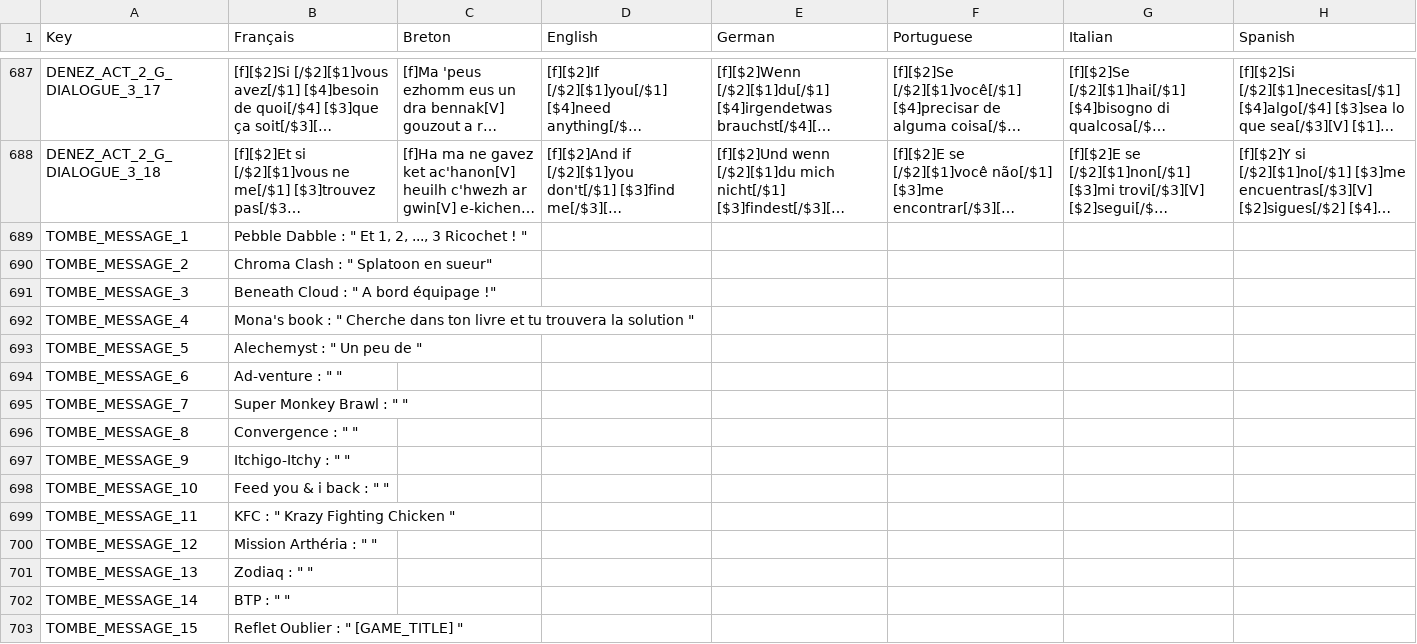
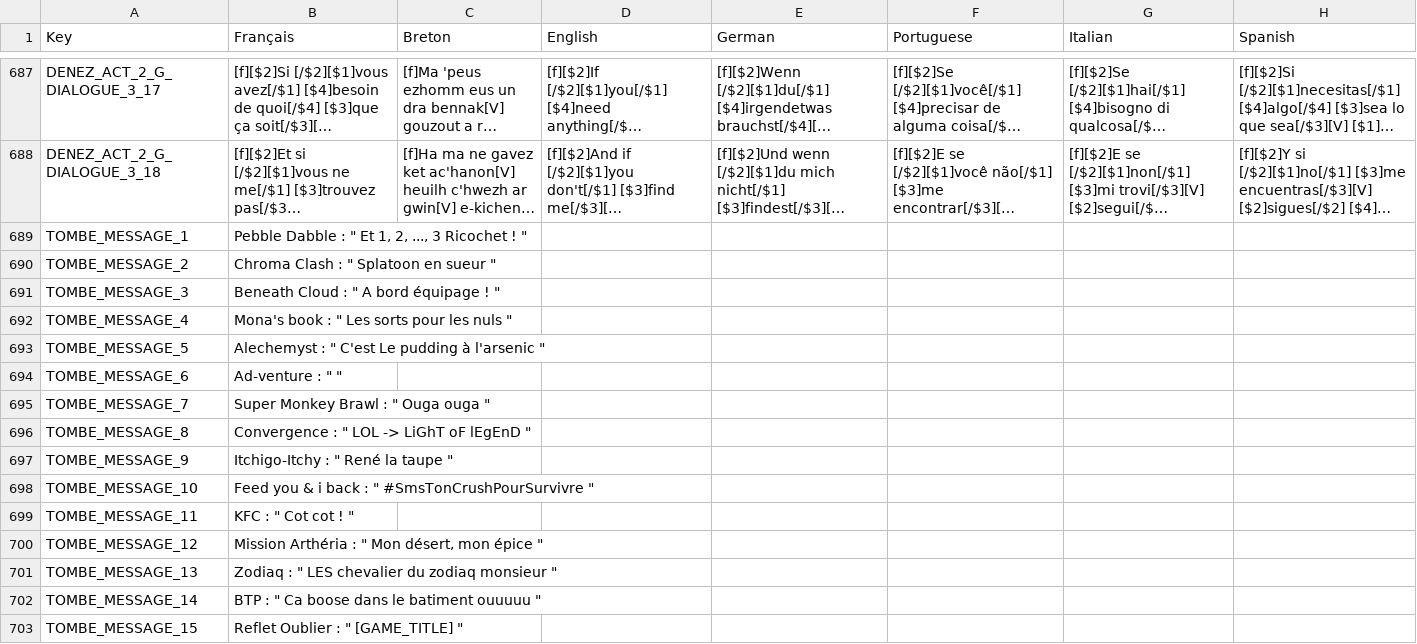
Before and after one commit to Polissages-de-Couilles/Reflets-Oublies, a CSV file: Assets/Resources/Localization.csv, drawn as a sheet; only a part is shown, gaps mark what is left out; long unchanged cells end in …; the diff names each change by its address in the sheet, - before the commit and + after, or states it on an @@ line.

```diff
--- a/Assets/Resources/Localization.csv
+++ b/Assets/Resources/Localization.csv
-B690 (Français): Chroma Clash : " Splatoon en sueur"
+B690 (Français): Chroma Clash : " Splatoon en sueur "
-B691 (Français): Beneath Cloud : " A bord équipage !"
+B691 (Français): Beneath Cloud : " A bord équipage ! "
-B692 (Français): …: " Cherche dans ton livre et tu trouvera la solution "
+B692 (Français): …: " Les sorts pour les nuls "
-B693 (Français): Alechemyst : " Un peu de "
+B693 (Français): Alechemyst : " C'est Le pudding à l'arsenic "
-B695 (Français): Super Monkey Brawl : " "
+B695 (Français): Super Monkey Brawl : " Ouga ouga "
-B696 (Français): Convergence : " "
+B696 (Français): Convergence : " LOL -> LiGhT oF lEgEnD "
-B697 (Français): Itchigo-Itchy : " "
+B697 (Français): Itchigo-Itchy : " René la taupe "
-B698 (Français): Feed you & i back : " "
+B698 (Français): Feed you & i back : " #SmsTonCrushPourSurvivre "
-B699 (Français): KFC : " Krazy Fighting Chicken "
+B699 (Français): KFC : " Cot cot ! "
-B700 (Français): Mission Arthéria : " "
+B700 (Français): Mission Arthéria : " Mon désert, mon épice "
-B701 (Français): Zodiaq : " "
+B701 (Français): Zodiaq : " LES chevalier du zodiaq monsieur "
-B702 (Français): BTP : " "
+B702 (Français): BTP : " Ca boose dans le batiment ouuuuu "
```
Also changed, not shown: 7 other files.
